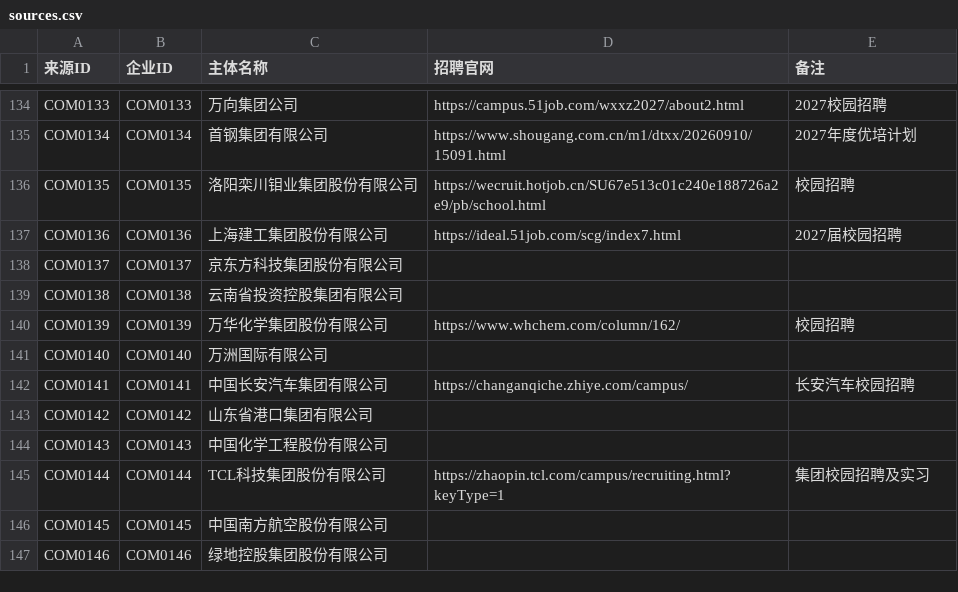
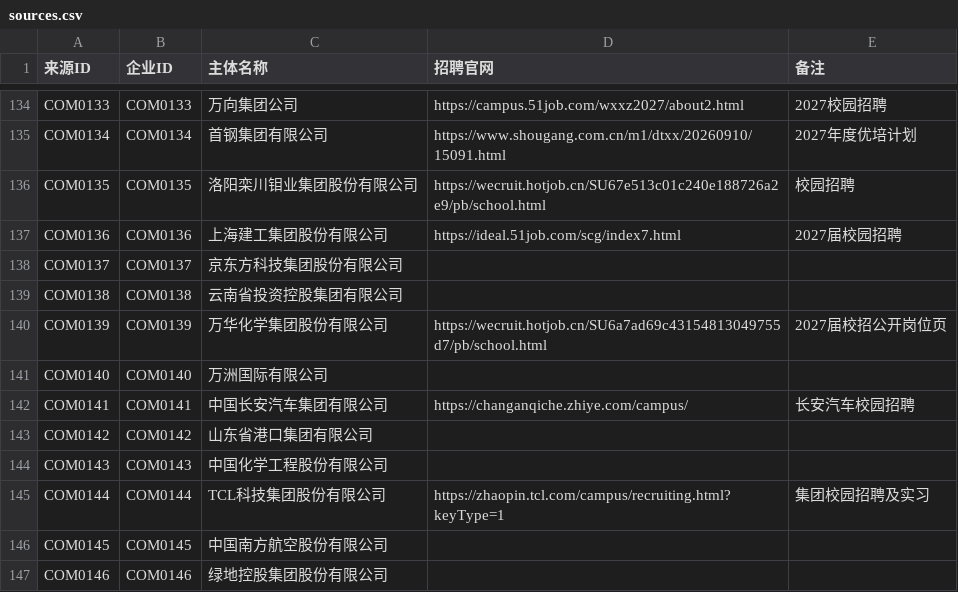
Before and after one commit to MorePeanuts/job-crawler, a CSV file: sites/sources.csv, drawn as a sheet; only a part is shown, gaps mark what is left out.

```diff
--- a/sites/sources.csv
+++ b/sites/sources.csv
@@ -139,3 +139,3 @@ COM0137,COM0137,京东方科技集团股份有限公司,,
 COM0138,COM0138,云南省投资控股集团有限公司,,
-COM0139,COM0139,万华化学集团股份有限公司,https://www.whchem.com/column/162/,校园招聘
+COM0139,COM0139,万华化学集团股份有限公司,https://wecruit.hotjob.cn/SU6a7ad69c43154813049755d7/pb/school.html,2027届校招公开岗位页
 COM0140,COM0140,万洲国际有限公司,,
```
Also changed, not shown: 3 other files.
